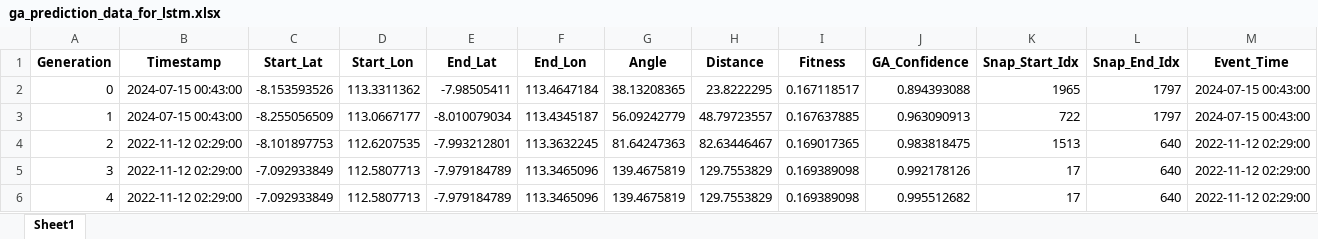
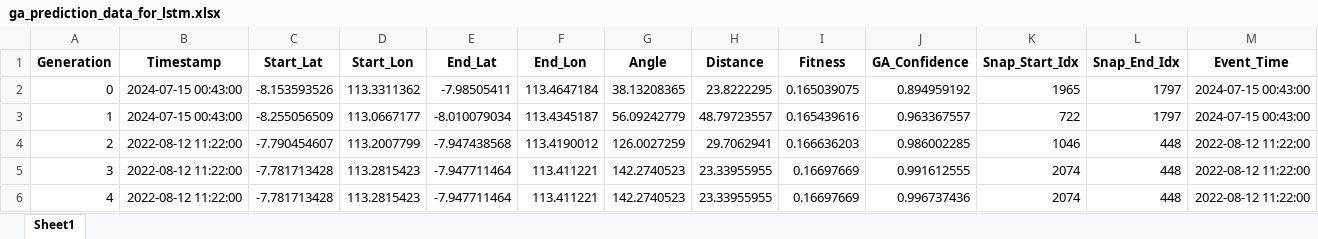
Before and after one commit to Felix-ryn/gempatektonik, an Excel workbook: output/ga_results/ga_prediction_data_for_lstm.xlsx, sheet Sheet1, drawn as a sheet; only a part is shown; values as stored, in another font and other column widths than the file's, no borders; the diff covers the shown part only; the diff names each change by its address in the sheet, - before the commit and + after, or states it on an @@ line.

Commit message:
process value in file csv

```diff
--- a/output/ga_results/ga_prediction_data_for_lstm.xlsx (sheet Sheet1)
+++ b/output/ga_results/ga_prediction_data_for_lstm.xlsx (sheet Sheet1)
-I2 (Fitness): 0.167118517
+I2 (Fitness): 0.165039075
-J2 (GA_Confidence): 0.894393088
+J2 (GA_Confidence): 0.894959192
-I3 (Fitness): 0.167637885
+I3 (Fitness): 0.165439616
-J3 (GA_Confidence): 0.963090913
+J3 (GA_Confidence): 0.963367557
-B4:B6 (Timestamp): 2022-11-12 02:29:00
+B4:B6 (Timestamp): 2022-08-12 11:22:00
-C4 (Start_Lat): -8.101897753
+C4 (Start_Lat): -7.790454607
-D4 (Start_Lon): 112.6207535
+D4 (Start_Lon): 113.2007799
-E4 (End_Lat): -7.993212801
+E4 (End_Lat): -7.947438568
-F4 (End_Lon): 113.3632245
+F4 (End_Lon): 113.4190012
-G4 (Angle): 81.64247363
+G4 (Angle): 126.0027259
-H4 (Distance): 82.63446467
+H4 (Distance): 29.7062941
-I4 (Fitness): 0.169017365
+I4 (Fitness): 0.166636203
-J4 (GA_Confidence): 0.983818475
+J4 (GA_Confidence): 0.986002285
-K4 (Snap_Start_Idx): 1513
+K4 (Snap_Start_Idx): 1046
-L4:L6 (Snap_End_Idx): 640
+L4:L6 (Snap_End_Idx): 448
-M4:M6 (Event_Time): 2022-11-12 02:29:00
+M4:M6 (Event_Time): 2022-08-12 11:22:00
-C5:C6 (Start_Lat): -7.092933849
+C5:C6 (Start_Lat): -7.781713428
-D5:D6 (Start_Lon): 112.5807713
+D5:D6 (Start_Lon): 113.2815423
-E5:E6 (End_Lat): -7.979184789
+E5:E6 (End_Lat): -7.947711464
-F5:F6 (End_Lon): 113.3465096
+F5:F6 (End_Lon): 113.411221
-G5:G6 (Angle): 139.4675819
+G5:G6 (Angle): 142.2740523
-H5:H6 (Distance): 129.7553829
+H5:H6 (Distance): 23.33955955
-I5:I6 (Fitness): 0.169389098
+I5:I6 (Fitness): 0.16697669
-J5 (GA_Confidence): 0.992178126
+J5 (GA_Confidence): 0.991612555
-K5:K6 (Snap_Start_Idx): 17
+K5:K6 (Snap_Start_Idx): 2074
-J6 (GA_Confidence): 0.995512682
+J6 (GA_Confidence): 0.996737436
```
Also changed, not shown: 1745 edited cells elsewhere in this sheet, output/aco_results/aco_zoning_data_for_lstm.xlsx, output/lstm_results/lstm_data_for_cnn.xlsx, 26 other files.
